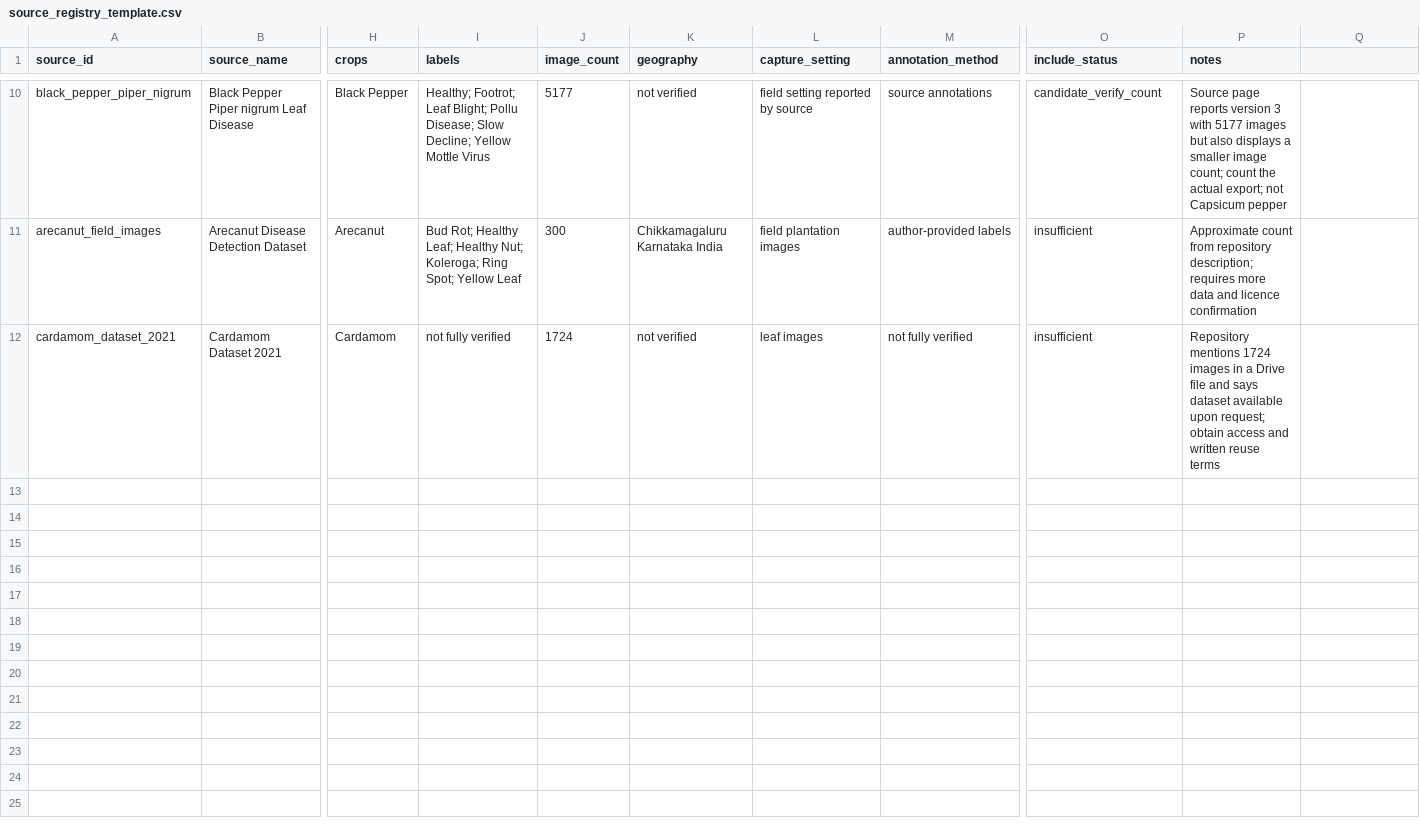
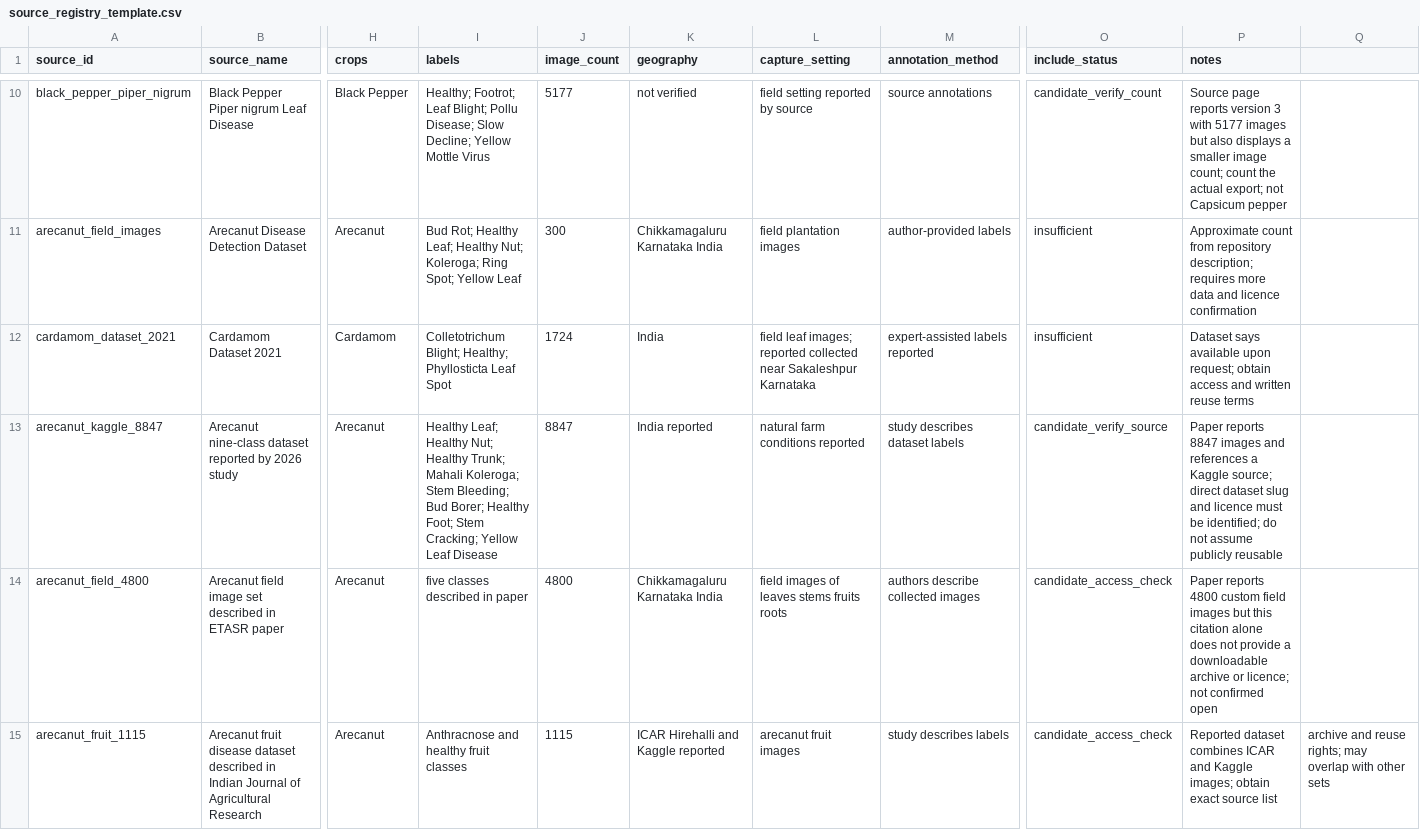
Before and after one commit to nabeel2310/ML_Project, a CSV file: data/source_registry_template.csv, drawn as a sheet; only a part is shown, gaps mark what is left out; rows hold the shown columns only; the diff covers the shown part only; the diff names each change by its address in the sheet, - before the commit and + after, or states it on an @@ line.

Commit message:
data: add additional arecanut and cardamom dataset leads

```diff
--- a/data/source_registry_template.csv
+++ b/data/source_registry_template.csv
-I12 (labels): not fully verified
+I12 (labels): Colletotrichum Blight; Healthy; Phyllosticta Leaf Spot
-K12 (geography): not verified
+K12 (geography): India
-L12 (capture_setting): leaf images
+L12 (capture_setting): field leaf images; reported collected near Sakaleshpur Karnataka
-M12 (annotation_method): not fully verified
+M12 (annotation_method): expert-assisted labels reported
-P12 (notes): Repository mentions 1724 images in a Drive file and says dataset available upon…
+P12 (notes): Dataset says available upon…
+row 13: arecanut_kaggle_8847 | Arecanut nine-class dataset reported by 2026 study | Arecanut | Healthy Leaf; Healthy Nut; Healthy Trunk; Mahali Koleroga; Stem Bleeding; Bud Borer; Healthy Foot; Stem Cracking; Yellow Leaf Disease | 8847 | India reported | natural farm conditions reported | study describes dataset labels | candidate_verify_source | Paper reports 8847 images and references a Kaggle source; direct dataset slug and licence must be identified; do not assume publicly reusable
+row 14: arecanut_field_4800 | Arecanut field image set described in ETASR paper | Arecanut | five classes described in paper | 4800 | Chikkamagaluru Karnataka India | field images of leaves stems fruits roots | authors describe collected images | candidate_access_check | Paper reports 4800 custom field images but this citation alone does not provide a downloadable archive or licence; not confirmed open
+row 15: arecanut_fruit_1115 | Arecanut fruit disease dataset described in Indian Journal of Agricultural Research | Arecanut | Anthracnose and healthy fruit classes | 1115 | ICAR Hirehalli and Kaggle reported | arecanut fruit images | study describes labels | candidate_access_check | Reported dataset combines ICAR and Kaggle images; obtain exact source list | archive and reuse rights; may overlap with other sets
```
Also changed, not shown: 4 added rows elsewhere in this file.
